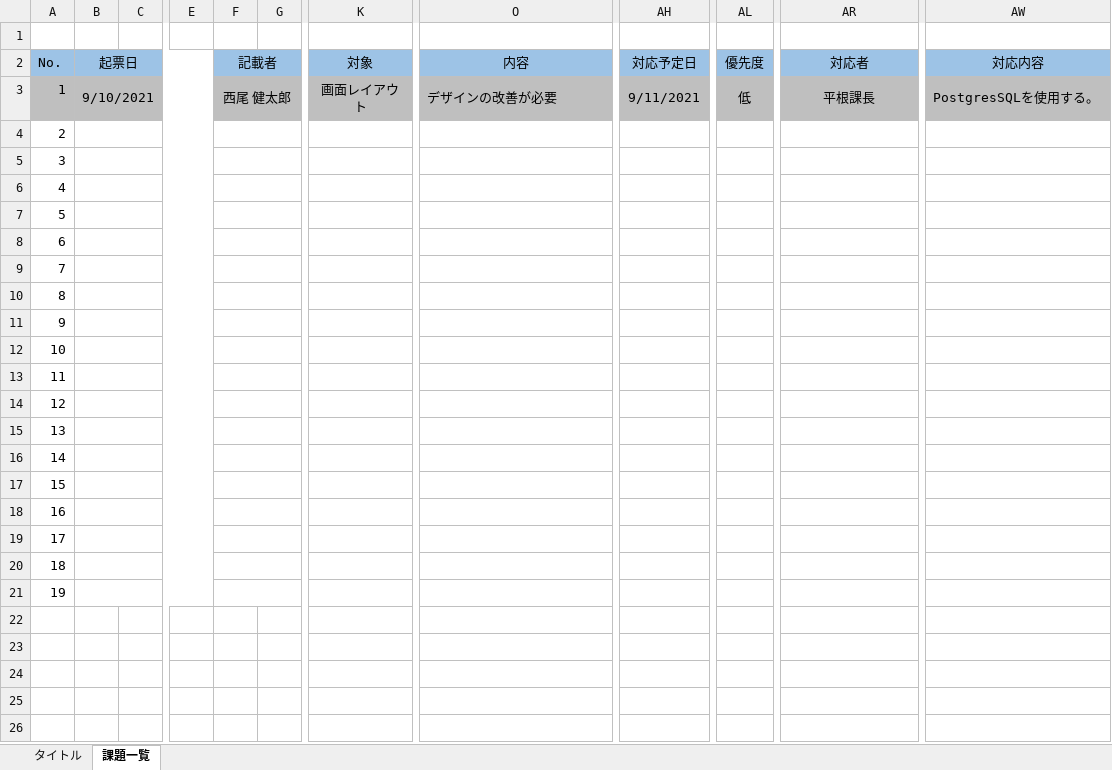
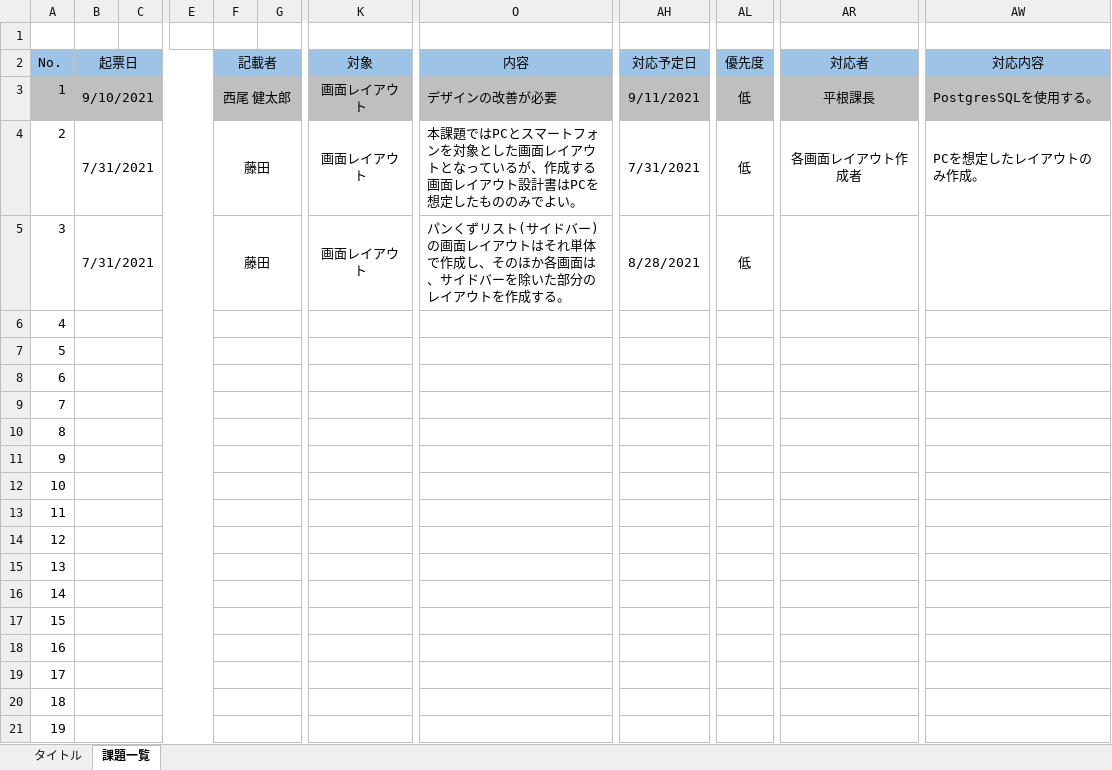
Before and after one commit to tat-tanaka/scheduleOnline, an Excel workbook: 課題一覧.xlsx, sheet 課題一覧, drawn as a sheet; only a part is shown, gaps mark what is left out; values as stored, in another font and other column widths than the file's, no borders; the diff names each change by its address in the sheet, - before the commit and + after, or states it on an @@ line.

```diff
--- a/課題一覧.xlsx (sheet 課題一覧)
+++ b/課題一覧.xlsx (sheet 課題一覧)
-B4:B5 (起票日): (empty)
+B4:B5 (起票日): 7/31/2021
-F4:F5 (記載者): (empty)
+F4:F5 (記載者): 藤田
-K4:K5 (対象): (empty)
+K4:K5 (対象): 画面レイアウト
-O4 (内容): (empty)
+O4 (内容): 本課題ではPCとスマートフォンを対象とした画面レイアウトとなっているが、作成する画面レイアウト設計書はPCを想定したもののみでよい。
-AH4 (対応予定日): (empty)
+AH4 (対応予定日): 7/31/2021
-AL4:AL5 (優先度): (empty)
+AL4:AL5 (優先度): 低
-AR4 (対応者): (empty)
+AR4 (対応者): 各画面レイアウト作成者
-AW4 (対応内容): (empty)
+AW4 (対応内容): PCを想定したレイアウトのみ作成。
-O5 (内容): (empty)
+O5 (内容): パンくずリスト(サイドバー)の画面レイアウトはそれ単体で作成し、そのほか各画面は、サイドバーを除いた部分のレイアウトを作成する。
-AH5 (対応予定日): (empty)
+AH5 (対応予定日): 8/28/2021
```
Also changed, not shown: QA台帳.xlsx.
